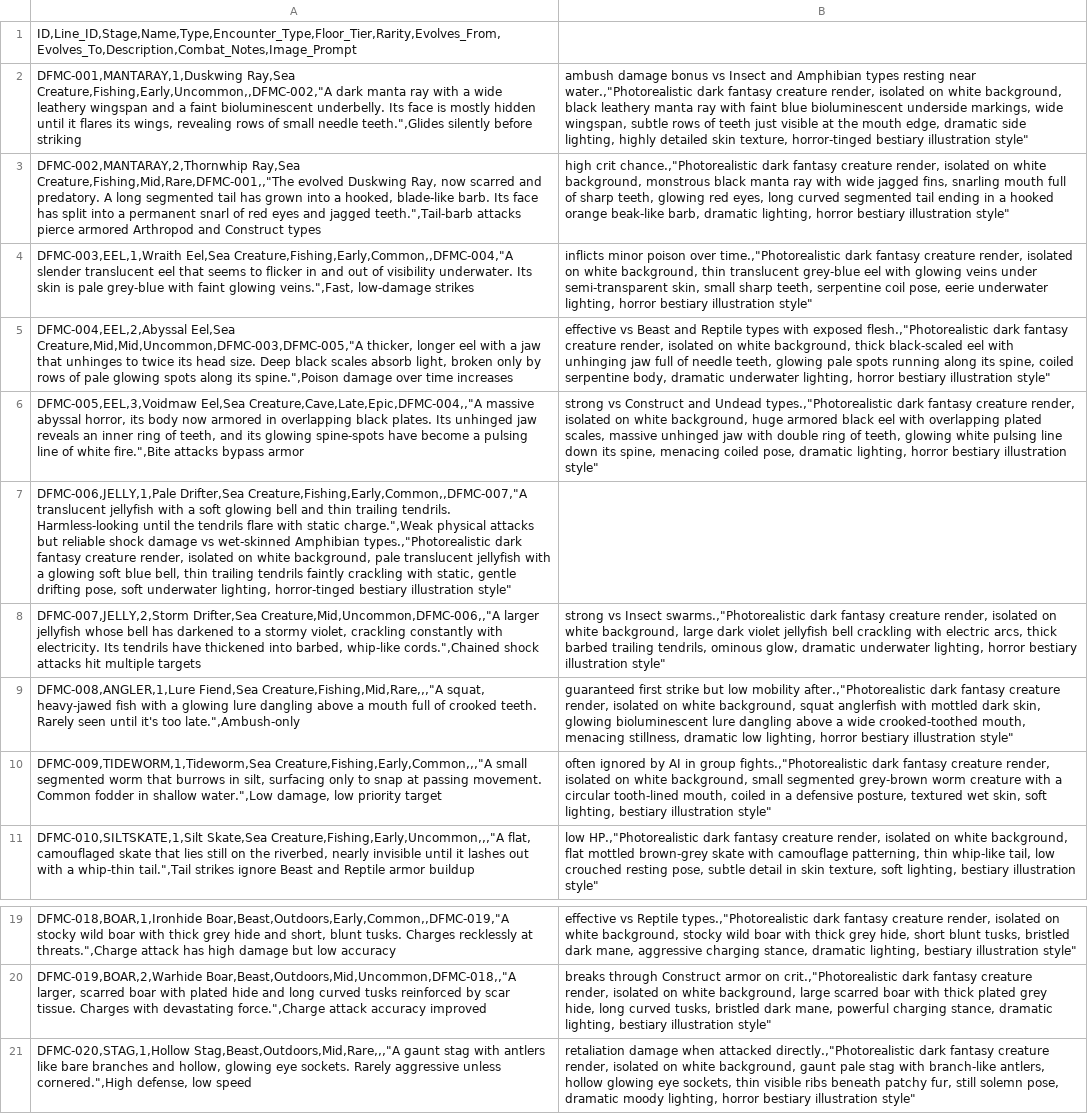
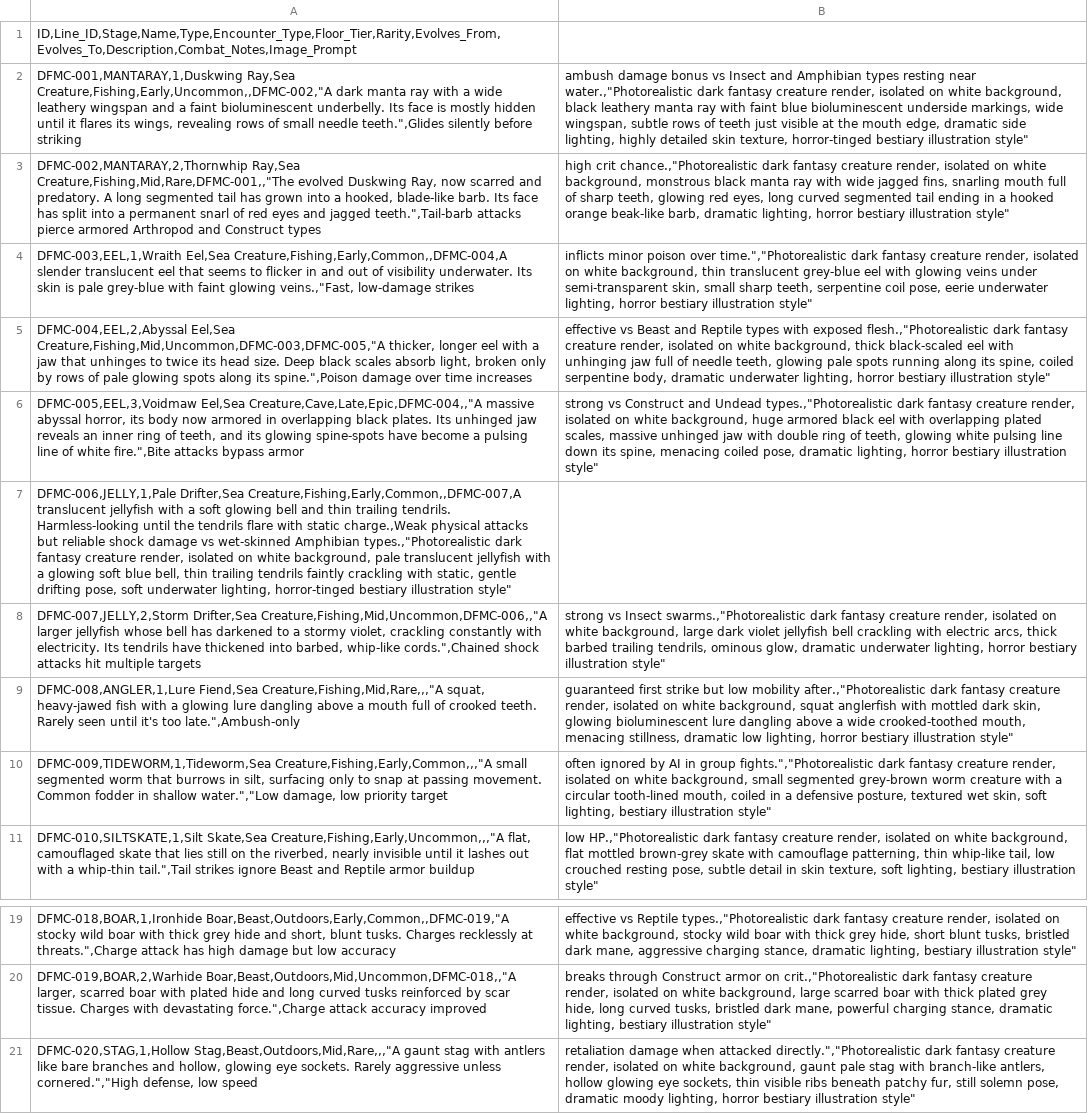
Before and after one commit to eccestanczyk/dfmc, a CSV file: codex/creatures.csv, drawn as a sheet; only a part is shown, gaps mark what is left out; the diff names each change by its address in the sheet, - before the commit and + after, or states it on an @@ line.

Commit message:
Fix CSV quoting errors (unescaped commas, missing field)

```diff
--- a/codex/creatures.csv
+++ b/codex/creatures.csv
-A4: DFMC-003,EEL,1,Wraith Eel,Sea Creature,Fishing,Early,Common,,DFMC-004,"A slender translucent eel that seems to flicker in and out of visibility underwater. Its skin is pale grey-blue with faint glowing veins.",Fast, low-damage strikes
+A4: DFMC-003,EEL,1,Wraith Eel,Sea Creature,Fishing,Early,Common,,DFMC-004,A slender translucent eel that seems to flicker in and out of visibility underwater. Its skin is pale grey-blue with faint glowing veins.,"Fast, low-damage strikes
-B4: …poison over time.,"Photorealistic dark fantasy…
+B4: …poison over time.","Photorealistic dark fantasy…
-A5: DFMC-004,EEL,2,Abyssal Eel,Sea Creature,Mid,Mid,Uncommon,DFMC-003,DFMC-005,"A thicker, longer…
+A5: DFMC-004,EEL,2,Abyssal Eel,Sea Creature,Fishing,Mid,Uncommon,DFMC-003,DFMC-005,"A thicker, longer…
-A7: DFMC-006,JELLY,1,Pale Drifter,Sea Creature,Fishing,Early,Common,,DFMC-007,"A translucent jellyfish with a soft glowing bell and thin trailing tendrils. Harmless-looking until the tendrils flare with static charge.",Weak physical attacks…
+A7: DFMC-006,JELLY,1,Pale Drifter,Sea Creature,Fishing,Early,Common,,DFMC-007,A translucent jellyfish with a soft glowing bell and thin trailing tendrils. Harmless-looking until the tendrils flare with static charge.,Weak physical attacks…
-A8: DFMC-007,JELLY,2,Storm Drifter,Sea Creature,Mid,Uncommon,DFMC-006,,"A larger jellyfish…
+A8: DFMC-007,JELLY,2,Storm Drifter,Sea Creature,Fishing,Mid,Uncommon,DFMC-006,,"A larger jellyfish…
-A10: …in shallow water.",Low damage, low…
+A10: …in shallow water.","Low damage, low…
-B10: …in group fights.,"Photorealistic dark fantasy…
+B10: …in group fights.","Photorealistic dark fantasy…
-A21: …aggressive unless cornered.",High defense, low…
+A21: …aggressive unless cornered.","High defense, low…
-B21: …when attacked directly.,"Photorealistic dark fantasy…
+B21: …when attacked directly.","Photorealistic dark fantasy…
```
